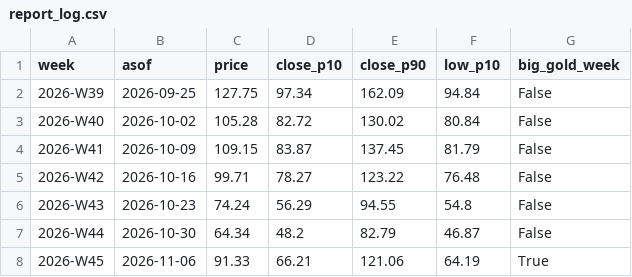
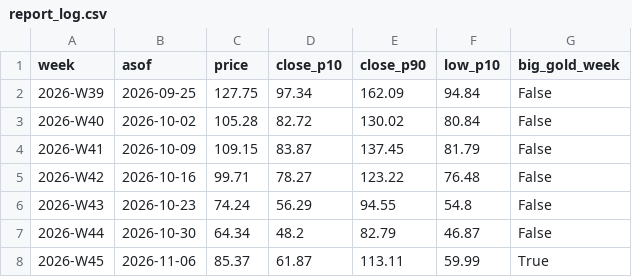
Before and after one commit to royrahal7/gdxu-report, a CSV file: report_log.csv, drawn as a sheet.

```diff
--- a/report_log.csv
+++ b/report_log.csv
@@ -7,2 +7,2 @@ week,asof,price,close_p10,close_p90,low_p10,big_gold_week
 2026-W44,2026-10-30,64.34,48.2,82.79,46.87,False
-2026-W45,2026-11-06,91.33,66.21,121.06,64.19,True
+2026-W45,2026-11-06,85.37,61.87,113.11,59.99,True
```
Also changed, not shown: daily_log.csv, 1 other file.
